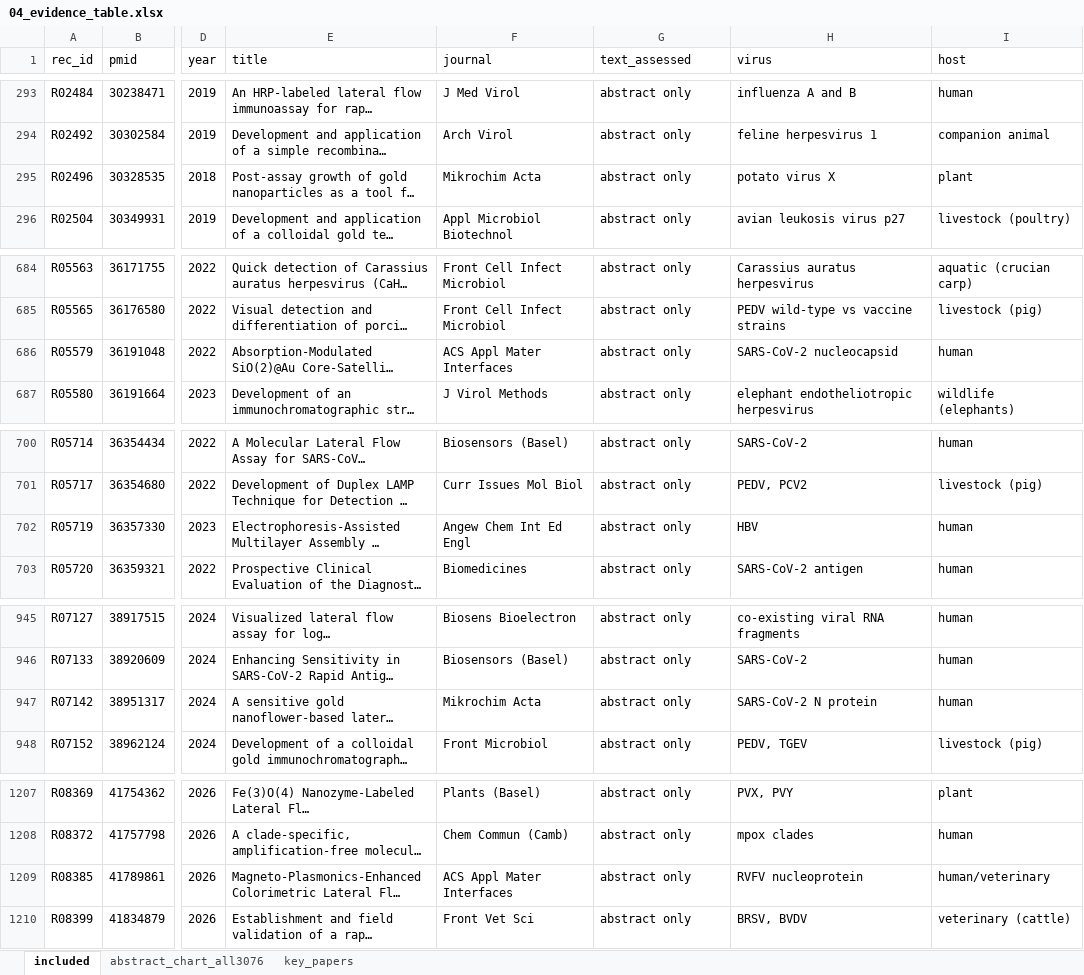
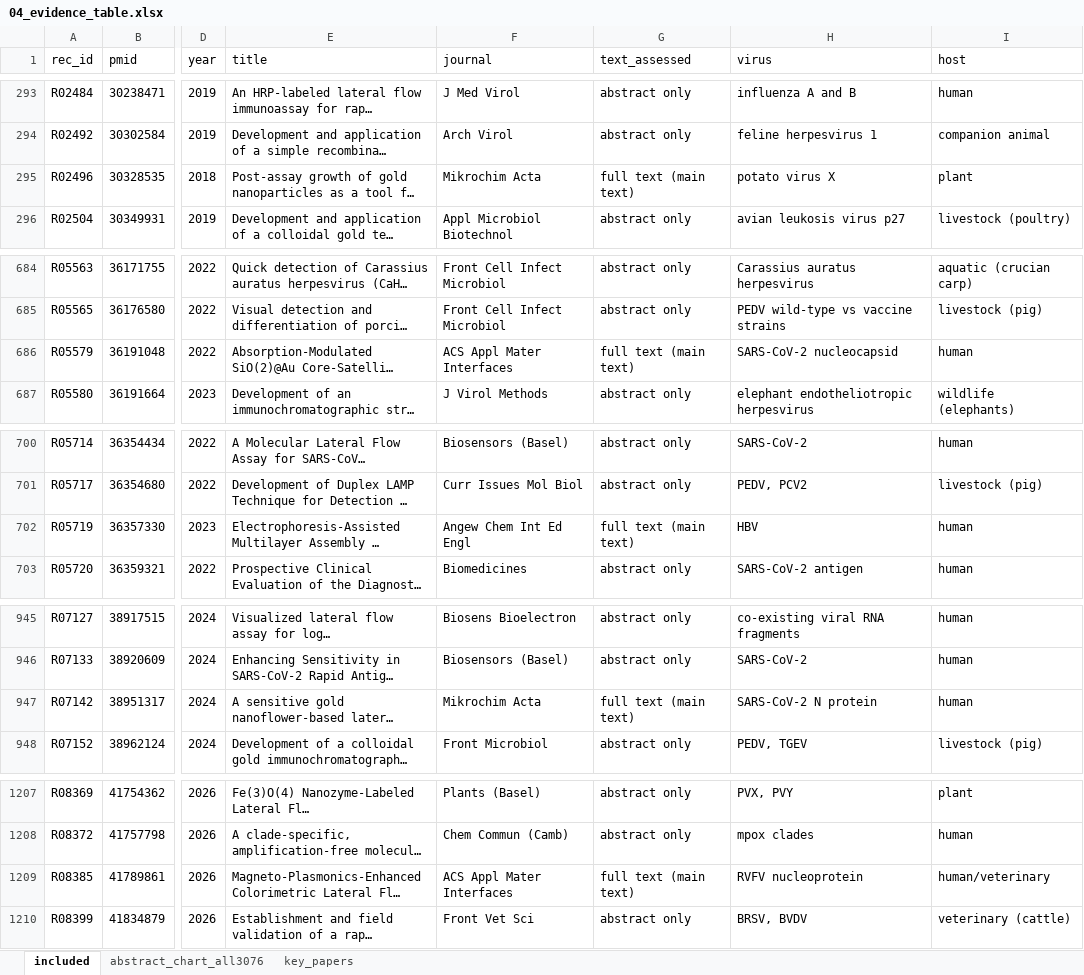
Before and after one commit to nazaninkhazali/R_train, an Excel workbook: lfa-review/04_evidence_table.xlsx, sheet included, drawn as a sheet; only a part is shown, gaps mark what is left out; long unchanged cells end in …; values as stored, in another font and other column widths than the file's, no borders; the diff names each change by its address in the sheet, - before the commit and + after, or states it on an @@ line.

```diff
--- a/lfa-review/04_evidence_table.xlsx (sheet included)
+++ b/lfa-review/04_evidence_table.xlsx (sheet included)
-G295 (text_assessed): abstract only
+G295 (text_assessed): full text (main text)
-G686 (text_assessed): abstract only
+G686 (text_assessed): full text (main text)
-G702 (text_assessed): abstract only
+G702 (text_assessed): full text (main text)
-G947 (text_assessed): abstract only
+G947 (text_assessed): full text (main text)
-G1209 (text_assessed): abstract only
+G1209 (text_assessed): full text (main text)
```
Also changed, not shown: sheet abstract_chart_all3076, 1 other file.
